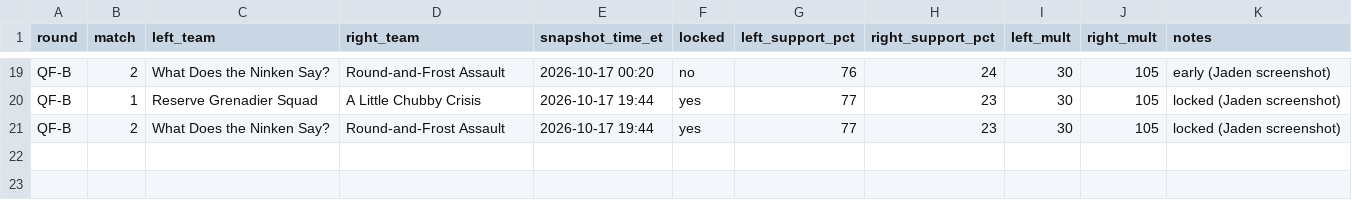
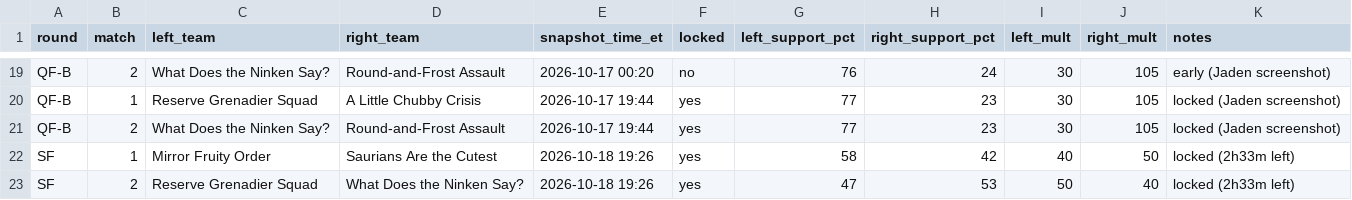
Before and after one commit to jadenzou1-dotcom/genshin-predictive-victory-dynamics, a CSV file: data/crowd_log.csv, drawn as a sheet; only a part is shown, gaps mark what is left out.

```diff
--- a/data/crowd_log.csv
+++ b/data/crowd_log.csv
@@ -21 +21,3 @@ QF-B,1,Reserve Grenadier Squad,A Little Chubby Crisis,2026-10-17 19:44,yes,77,23
 QF-B,2,What Does the Ninken Say?,Round-and-Frost Assault,2026-10-17 19:44,yes,77,23,30,105,locked (Jaden screenshot)
+SF,1,Mirror Fruity Order,Saurians Are the Cutest,2026-10-18 19:26,yes,58,42,40,50,locked (2h33m left)
+SF,2,Reserve Grenadier Squad,What Does the Ninken Say?,2026-10-18 19:26,yes,47,53,50,40,locked (2h33m left)
```
Also changed, not shown: data/matches.csv, data/placements.csv, 1 other file.
